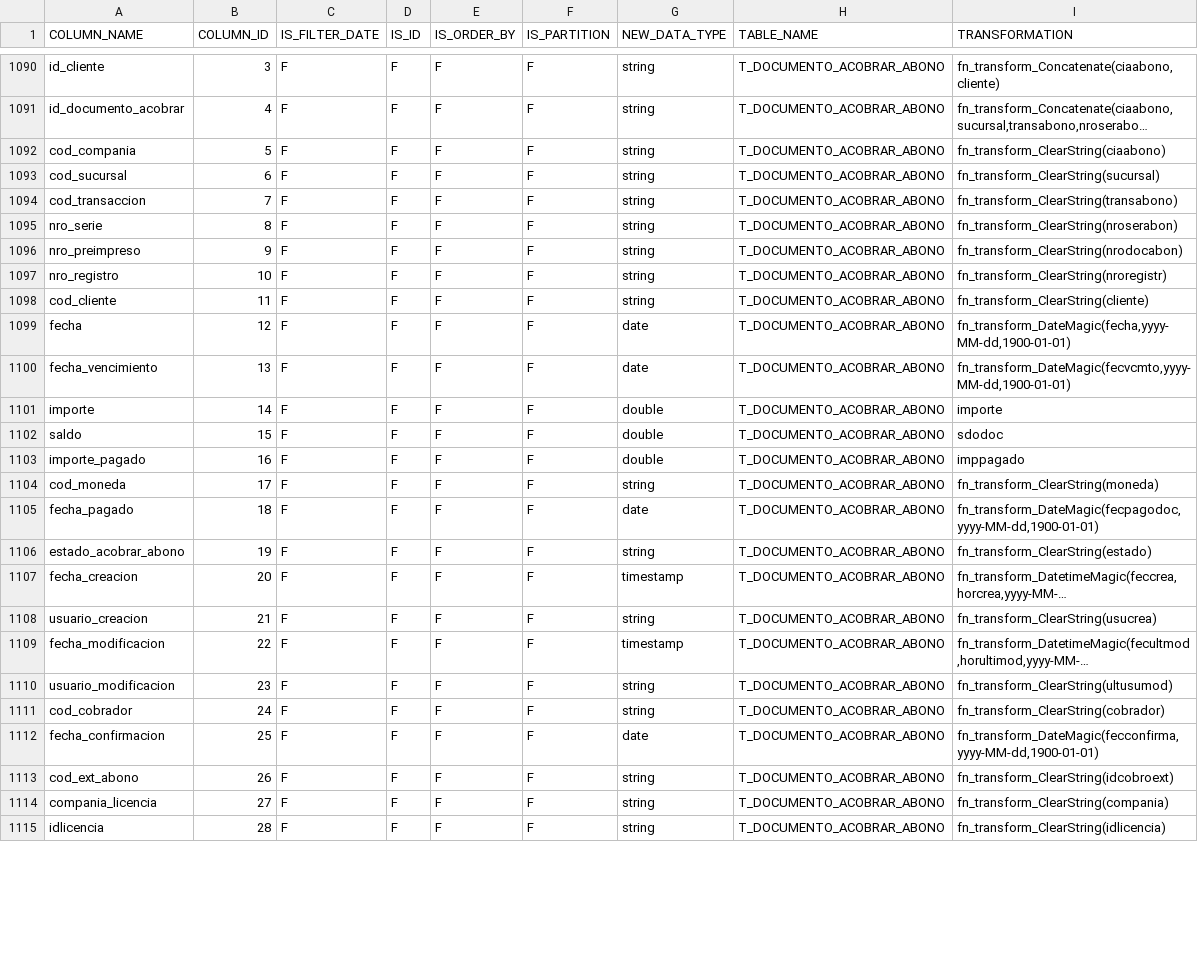
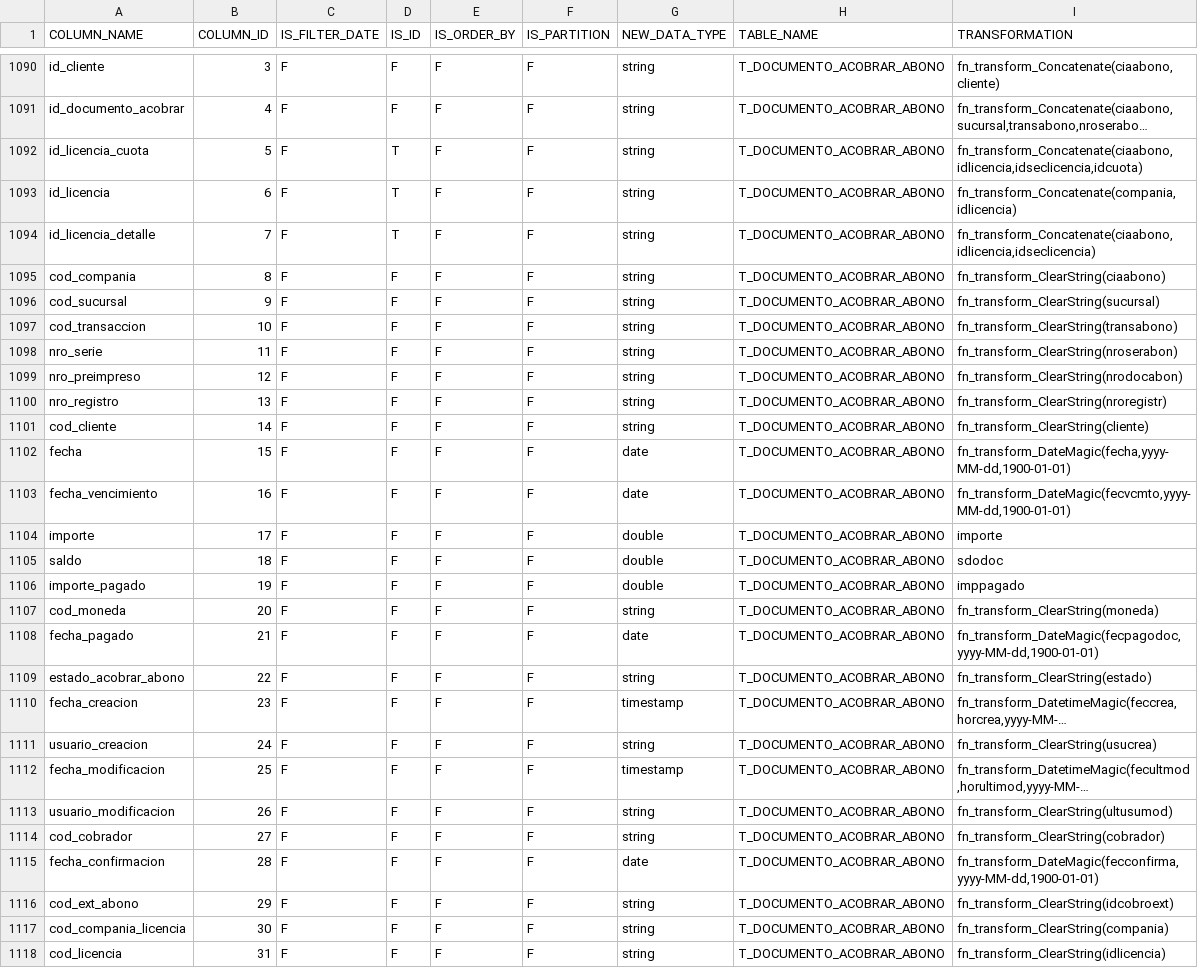
Before and after one commit to MR34Z1r0/cdk-datalake-ingest-bigmagic, a CSV file: artifacts/configuration/csv/columns.csv, drawn as a sheet; only a part is shown, gaps mark what is left out; long unchanged cells end in …; addresses are those after the commit; the diff covers the shown part only; the diff names each change by its address in the sheet, - before the commit and + after, or states it on an @@ line.

```diff
--- a/artifacts/configuration/csv/columns.csv
+++ b/artifacts/configuration/csv/columns.csv
+row 1092: id_licencia_cuota | 5 | F | T | F | F | string | T_DOCUMENTO_ACOBRAR_ABONO | fn_transform_Concatenate(ciaabono,idlicencia,idseclicencia,idcuota)
+row 1093: id_licencia | 6 | F | T | F | F | string | T_DOCUMENTO_ACOBRAR_ABONO | fn_transform_Concatenate(compania,idlicencia)
+row 1094: id_licencia_detalle | 7 | F | T | F | F | string | T_DOCUMENTO_ACOBRAR_ABONO | fn_transform_Concatenate(ciaabono,idlicencia,idseclicencia)
-B1095 (COLUMN_ID): 5
+B1095 (COLUMN_ID): 8
-B1096 (COLUMN_ID): 6
+B1096 (COLUMN_ID): 9
-B1097 (COLUMN_ID): 7
+B1097 (COLUMN_ID): 10
-B1098 (COLUMN_ID): 8
+B1098 (COLUMN_ID): 11
-B1099 (COLUMN_ID): 9
+B1099 (COLUMN_ID): 12
-B1100 (COLUMN_ID): 10
+B1100 (COLUMN_ID): 13
-B1101 (COLUMN_ID): 11
+B1101 (COLUMN_ID): 14
-B1102 (COLUMN_ID): 12
+B1102 (COLUMN_ID): 15
-B1103 (COLUMN_ID): 13
+B1103 (COLUMN_ID): 16
-B1104 (COLUMN_ID): 14
+B1104 (COLUMN_ID): 17
-B1105 (COLUMN_ID): 15
+B1105 (COLUMN_ID): 18
-B1106 (COLUMN_ID): 16
+B1106 (COLUMN_ID): 19
-B1107 (COLUMN_ID): 17
+B1107 (COLUMN_ID): 20
-B1108 (COLUMN_ID): 18
+B1108 (COLUMN_ID): 21
-B1109 (COLUMN_ID): 19
+B1109 (COLUMN_ID): 22
-B1110 (COLUMN_ID): 20
+B1110 (COLUMN_ID): 23
-B1111 (COLUMN_ID): 21
+B1111 (COLUMN_ID): 24
-B1112 (COLUMN_ID): 22
+B1112 (COLUMN_ID): 25
-B1113 (COLUMN_ID): 23
+B1113 (COLUMN_ID): 26
-B1114 (COLUMN_ID): 24
+B1114 (COLUMN_ID): 27
-B1115 (COLUMN_ID): 25
+B1115 (COLUMN_ID): 28
-B1116 (COLUMN_ID): 26
+B1116 (COLUMN_ID): 29
-A1117 (COLUMN_NAME): compania_licencia
+A1117 (COLUMN_NAME): cod_compania_licencia
-B1117 (COLUMN_ID): 27
+B1117 (COLUMN_ID): 30
-A1118 (COLUMN_NAME): idlicencia
+A1118 (COLUMN_NAME): cod_licencia
-B1118 (COLUMN_ID): 28
+B1118 (COLUMN_ID): 31
```
Also changed, not shown: 19 added rows and 4 edited cells elsewhere in this file, artifacts/configuration/csv/tables.csv, 3 other files.
